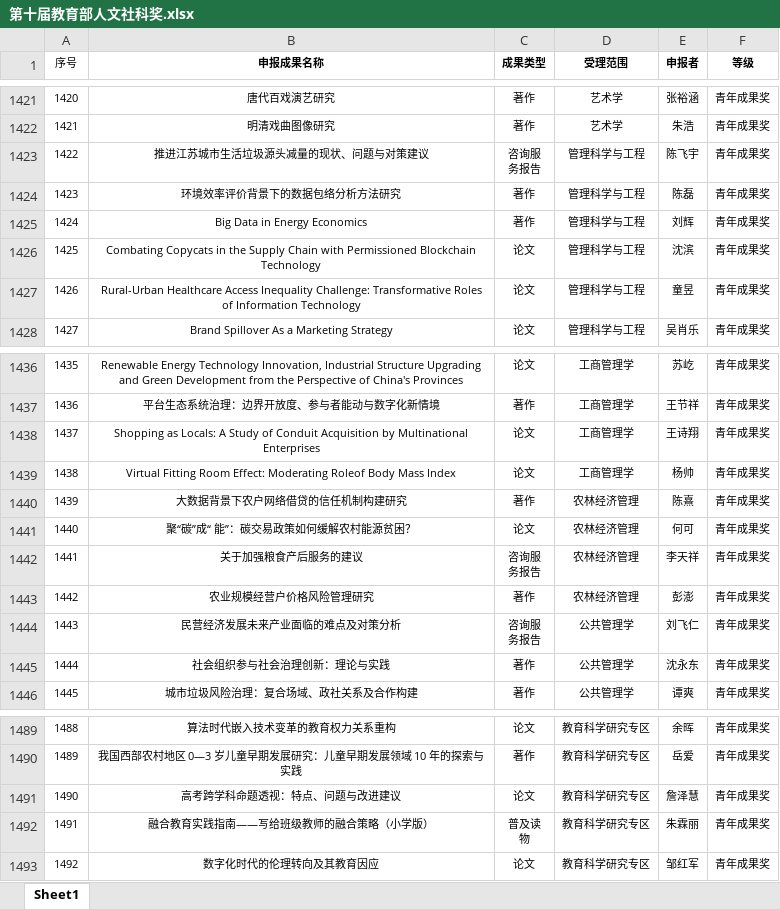
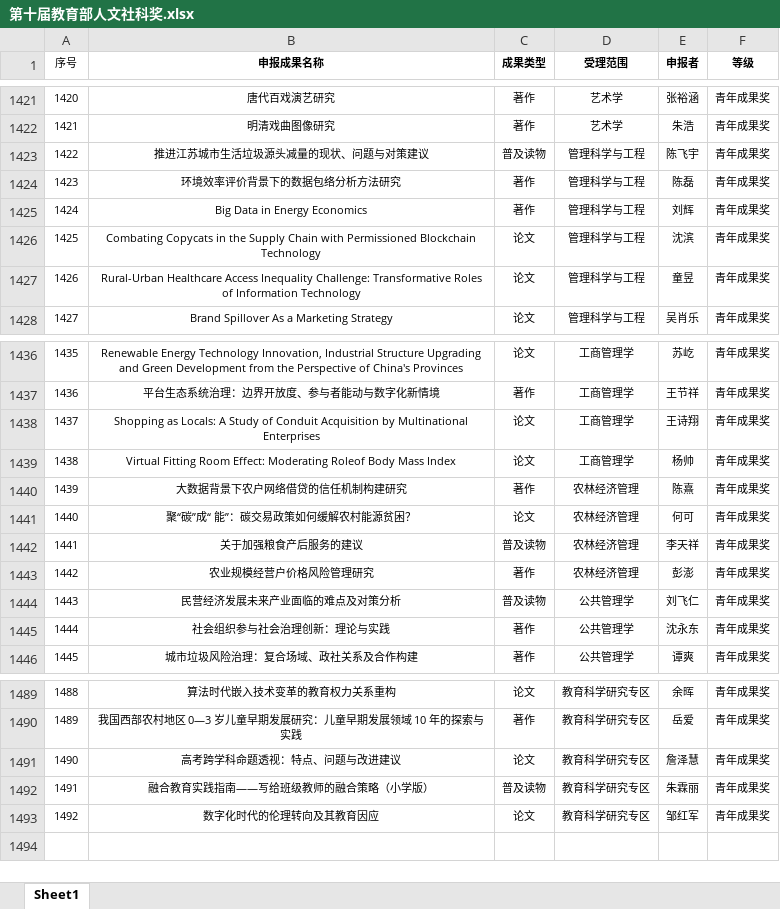
Before and after one commit to desci-dut/desci-dut.github.io, an Excel workbook: Award/第十届教育部人文社科奖.xlsx, sheet Sheet1, drawn as a sheet; only a part is shown, gaps mark what is left out; values as stored, in another font and other column widths than the file's, no borders; ↵ is a line break in a cell; the diff names each change by its address in the sheet, - before the commit and + after, or states it on an @@ line.

```diff
--- a/Award/第十届教育部人文社科奖.xlsx (sheet Sheet1)
+++ b/Award/第十届教育部人文社科奖.xlsx (sheet Sheet1)
-C1423 (成果类型): 咨询服 ↵ 务报告
+C1423 (成果类型): 普及读物
-C1442 (成果类型): 咨询服 ↵ 务报告
+C1442 (成果类型): 普及读物
-C1444 (成果类型): 咨询服 ↵ 务报告
+C1444 (成果类型): 普及读物
-C1492 (成果类型): 普及读 ↵ 物
+C1492 (成果类型): 普及读物
```
Also changed, not shown: 1 other file.
